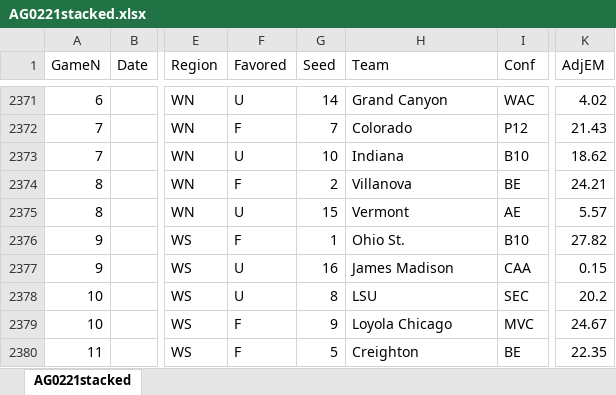
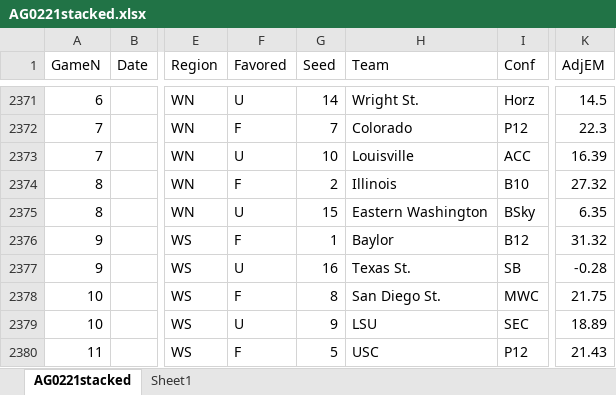
Before and after one commit to harmkenn/MyProjects, an Excel workbook: March Madness/March Madness Ken Pom/AG0221stacked.xlsx, sheet AG0221stacked, drawn as a sheet; only a part is shown, gaps mark what is left out; values as stored, in another font and other column widths than the file's, no borders; table styles not drawn; the diff covers the shown part only; the diff names each change by its address in the sheet, - before the commit and + after, or states it on an @@ line.

```diff
--- a/March Madness/March Madness Ken Pom/AG0221stacked.xlsx (sheet AG0221stacked)
+++ b/March Madness/March Madness Ken Pom/AG0221stacked.xlsx (sheet AG0221stacked)
+sheet tab: Sheet1
-H2371 (Team): Grand Canyon
+H2371 (Team): Wright St.
-I2371 (Conf): WAC
+I2371 (Conf): Horz
-K2371 (AdjEM): 4.02
+K2371 (AdjEM): 14.5
-K2372 (AdjEM): 21.43
+K2372 (AdjEM): 22.3
-H2373 (Team): Indiana
+H2373 (Team): Louisville
-I2373 (Conf): B10
+I2373 (Conf): ACC
-K2373 (AdjEM): 18.62
+K2373 (AdjEM): 16.39
-H2374 (Team): Villanova
+H2374 (Team): Illinois
-I2374 (Conf): BE
+I2374 (Conf): B10
-K2374 (AdjEM): 24.21
+K2374 (AdjEM): 27.32
-H2375 (Team): Vermont
+H2375 (Team): Eastern Washington
-I2375 (Conf): AE
+I2375 (Conf): BSky
-K2375 (AdjEM): 5.57
+K2375 (AdjEM): 6.35
-H2376 (Team): Ohio St.
+H2376 (Team): Baylor
-I2376 (Conf): B10
+I2376 (Conf): B12
-K2376 (AdjEM): 27.82
+K2376 (AdjEM): 31.32
-H2377 (Team): James Madison
+H2377 (Team): Texas St.
-I2377 (Conf): CAA
+I2377 (Conf): SB
-K2377 (AdjEM): 0.15
+K2377 (AdjEM): -0.28
-F2378 (Favored): U
+F2378 (Favored): F
-H2378 (Team): LSU
+H2378 (Team): San Diego St.
-I2378 (Conf): SEC
+I2378 (Conf): MWC
-K2378 (AdjEM): 20.2
+K2378 (AdjEM): 21.75
-F2379 (Favored): F
+F2379 (Favored): U
-H2379 (Team): Loyola Chicago
+H2379 (Team): LSU
-I2379 (Conf): MVC
+I2379 (Conf): SEC
-K2379 (AdjEM): 24.67
+K2379 (AdjEM): 18.89
-H2380 (Team): Creighton
+H2380 (Team): USC
-I2380 (Conf): BE
+I2380 (Conf): P12
-K2380 (AdjEM): 22.35
+K2380 (AdjEM): 21.43
```
Also changed, not shown: 151 edited cells elsewhere in this sheet, March Madness/March Madness Ken Pom/KenPom02-21.xlsx, 3 other files.
